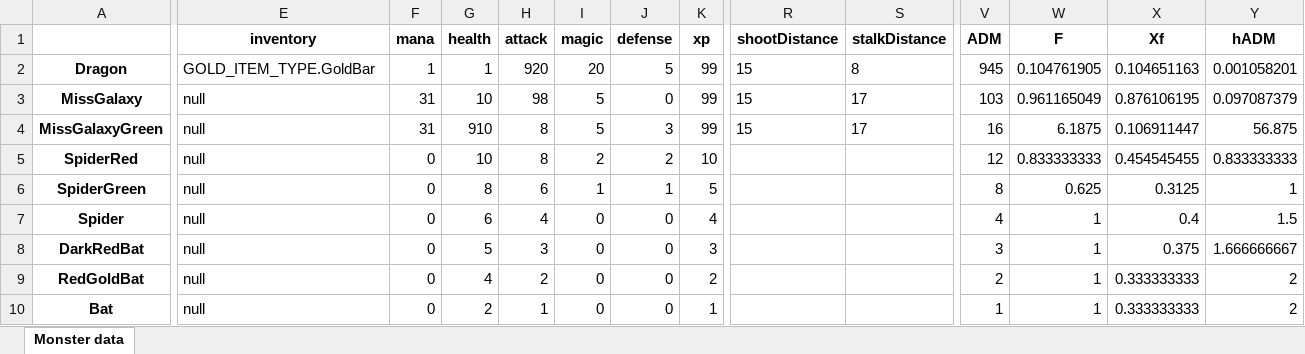
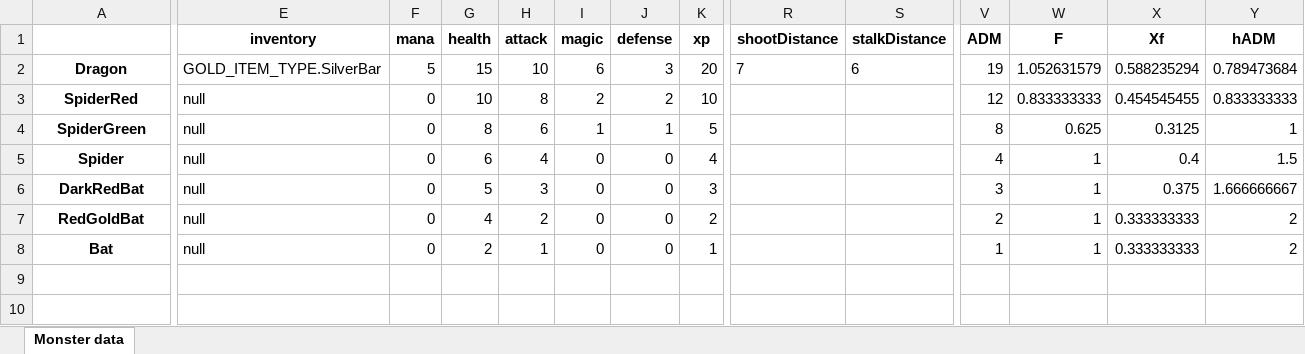
Before and after one commit to lovroselic/HauntingTheHauntessa, an Excel workbook: Code/Python/MonsterList.xlsx, sheet Monster data, drawn as a sheet; only a part is shown, gaps mark what is left out; values as stored, in another font and other column widths than the file's, no borders; rows hold the shown columns only; the diff covers the shown part only; the diff names each change by its address in the sheet, - before the commit and + after, or states it on an @@ line.

```diff
--- a/Code/Python/MonsterList.xlsx (sheet Monster data)
+++ b/Code/Python/MonsterList.xlsx (sheet Monster data)
-E2 (inventory): GOLD_ITEM_TYPE.GoldBar
+E2 (inventory): GOLD_ITEM_TYPE.SilverBar
-F2 (mana): 1
+F2 (mana): 5
-G2 (health): 1
+G2 (health): 15
-H2 (attack): 920
+H2 (attack): 10
-I2 (magic): 20
+I2 (magic): 6
-J2 (defense): 5
+J2 (defense): 3
-K2 (xp): 99
+K2 (xp): 20
-R2 (shootDistance): 15
+R2 (shootDistance): 7
-S2 (stalkDistance): 8
+S2 (stalkDistance): 6
-V2 (ADM): 945
+V2 (ADM): 19
-W2 (F): 0.104761905
+W2 (F): 1.052631579
-X2 (Xf): 0.104651163
+X2 (Xf): 0.588235294
-Y2 (hADM): 0.001058201
+Y2 (hADM): 0.789473684
-row 3: MissGalaxy | null | 31 | 10 | 98 | 5 | 0 | 99 | 15 | 17 | 103 | 0.961165049 | 0.876106195 | 0.097087379
-row 4: MissGalaxyGreen | null | 31 | 910 | 8 | 5 | 3 | 99 | 15 | 17 | 16 | 6.1875 | 0.106911447 | 56.875
```
Also changed, not shown: 1 edited cell elsewhere in this sheet, 15 other files.
